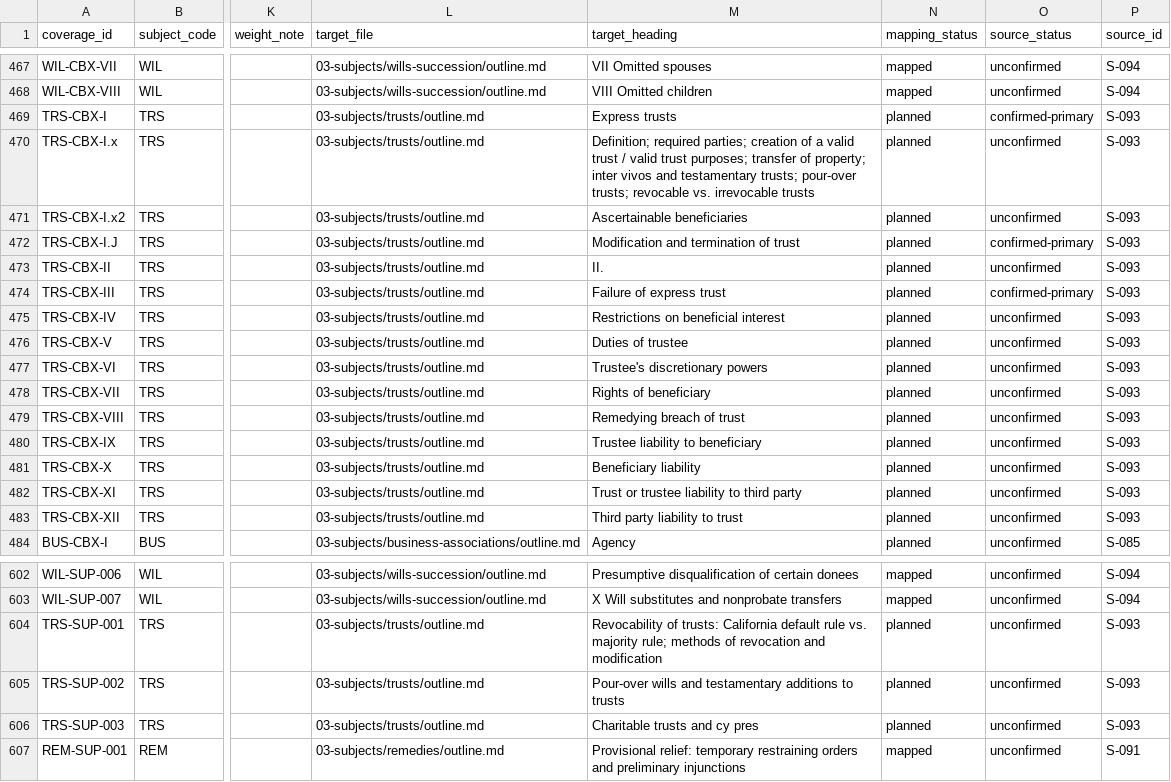
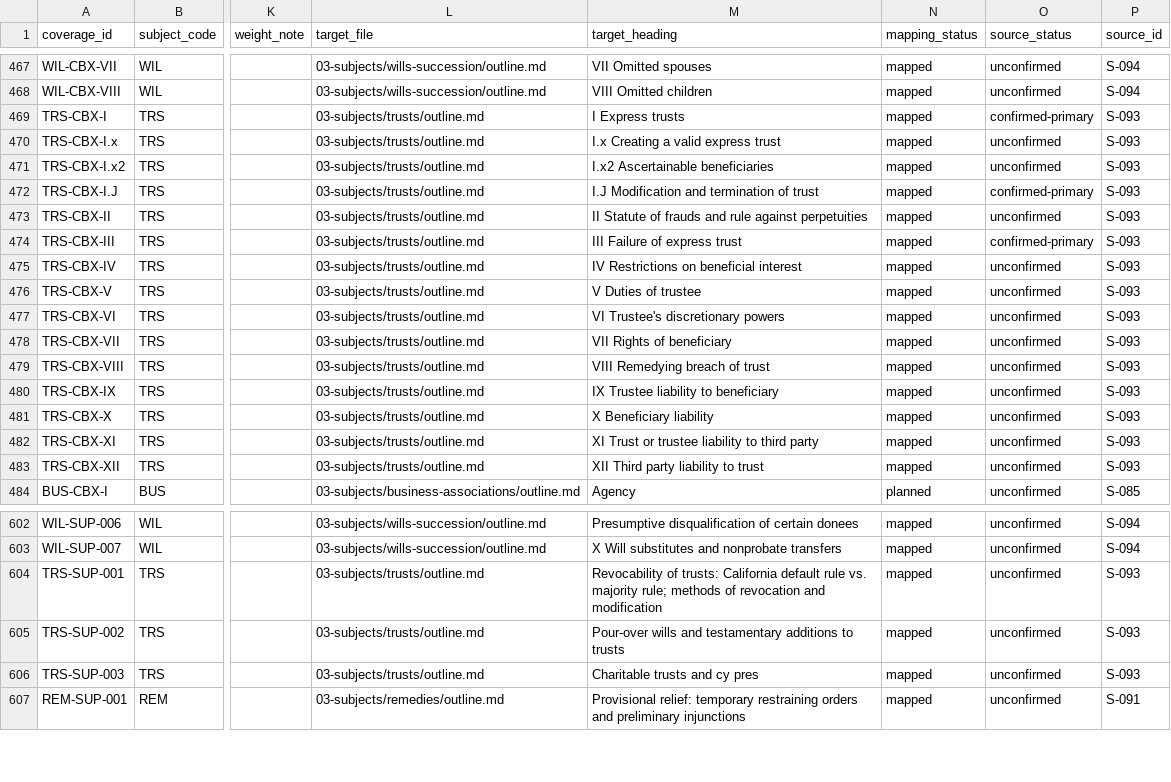
Before and after one commit to FrankHuang94/ca-bar-prep-claude, a CSV file: 00-exam-intel/coverage-matrix.csv, drawn as a sheet; only a part is shown, gaps mark what is left out; the diff names each change by its address in the sheet, - before the commit and + after, or states it on an @@ line.

```diff
--- a/00-exam-intel/coverage-matrix.csv
+++ b/00-exam-intel/coverage-matrix.csv
-M469 (target_heading): Express trusts
+M469 (target_heading): I Express trusts
-N469:N483 (mapping_status): planned
+N469:N483 (mapping_status): mapped
-M470 (target_heading): Definition; required parties; creation of a valid trust / valid trust purposes; transfer of property; inter vivos and testamentary trusts; pour-over trusts; revocable vs. irrevocable trusts
+M470 (target_heading): I.x Creating a valid express trust
-M471 (target_heading): Ascertainable beneficiaries
+M471 (target_heading): I.x2 Ascertainable beneficiaries
-M472 (target_heading): Modification and termination of trust
+M472 (target_heading): I.J Modification and termination of trust
-M473 (target_heading): II.
+M473 (target_heading): II Statute of frauds and rule against perpetuities
-M474 (target_heading): Failure of express trust
+M474 (target_heading): III Failure of express trust
-M475 (target_heading): Restrictions on beneficial interest
+M475 (target_heading): IV Restrictions on beneficial interest
-M476 (target_heading): Duties of trustee
+M476 (target_heading): V Duties of trustee
-M477 (target_heading): Trustee's discretionary powers
+M477 (target_heading): VI Trustee's discretionary powers
-M478 (target_heading): Rights of beneficiary
+M478 (target_heading): VII Rights of beneficiary
-M479 (target_heading): Remedying breach of trust
+M479 (target_heading): VIII Remedying breach of trust
-M480 (target_heading): Trustee liability to beneficiary
+M480 (target_heading): IX Trustee liability to beneficiary
-M481 (target_heading): Beneficiary liability
+M481 (target_heading): X Beneficiary liability
-M482 (target_heading): Trust or trustee liability to third party
+M482 (target_heading): XI Trust or trustee liability to third party
-M483 (target_heading): Third party liability to trust
+M483 (target_heading): XII Third party liability to trust
-N604:N606 (mapping_status): planned
+N604:N606 (mapping_status): mapped
```
Also changed, not shown: 16 other files.
